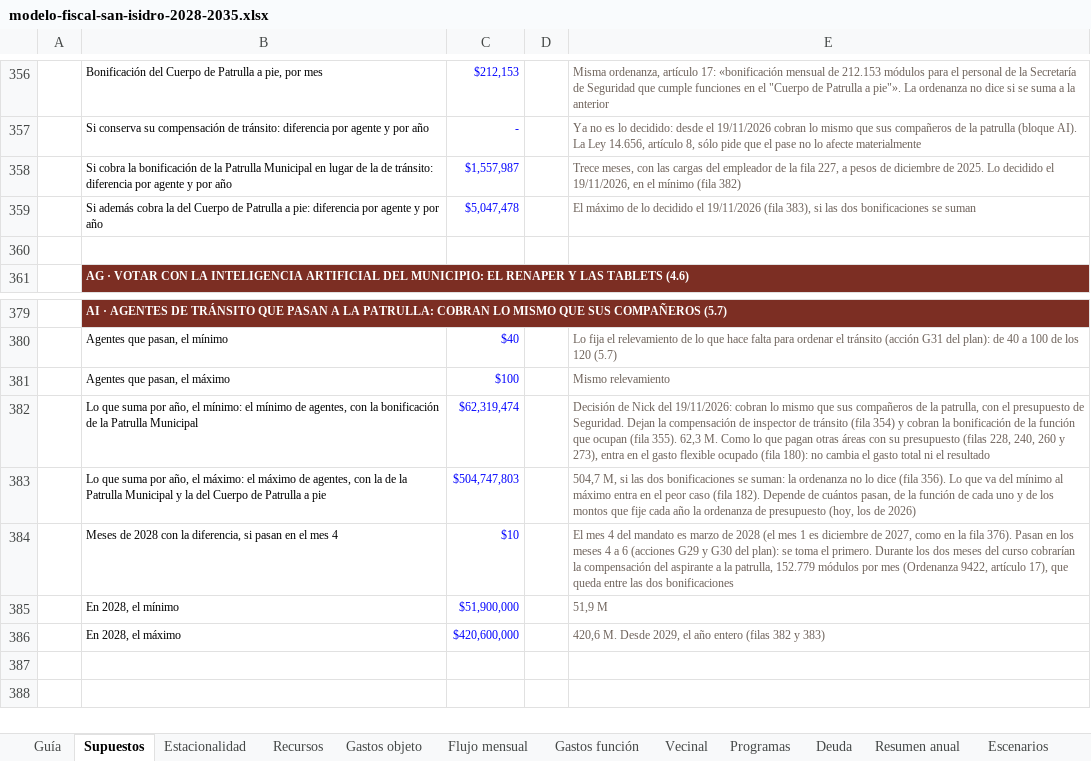
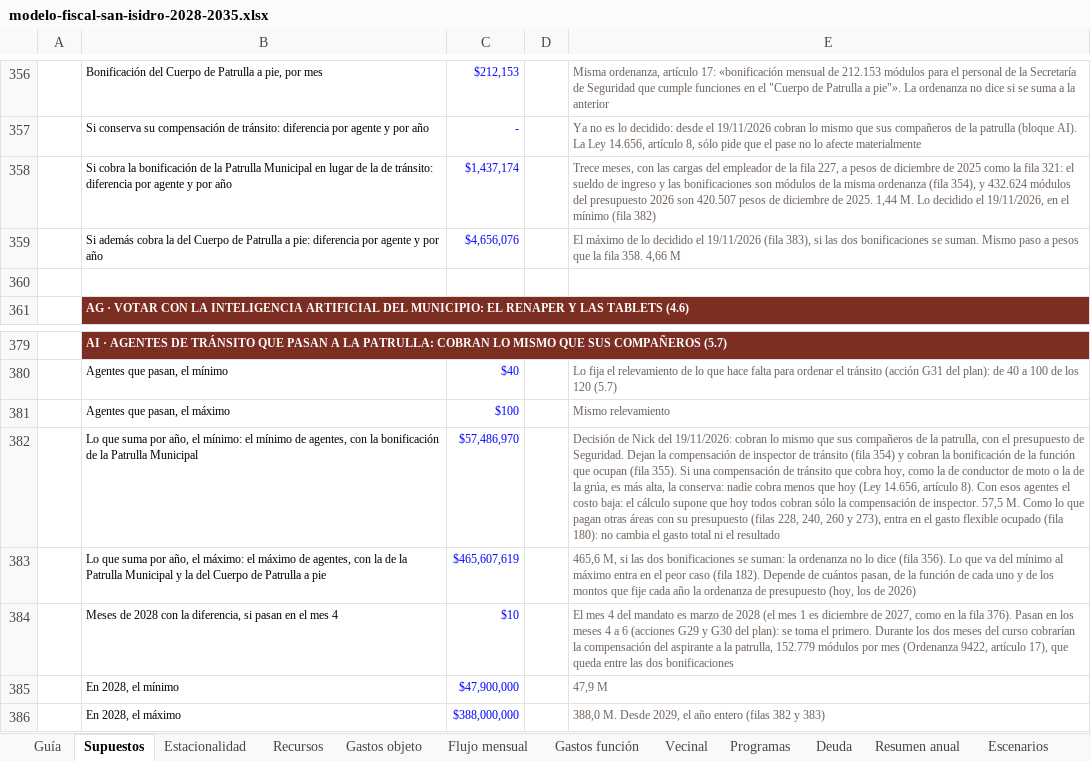
Before and after one commit to captainnicholasmoffat/casares-sanisidro-2027, an Excel workbook: proyecto/sitio/public/data/modelo-fiscal-san-isidro-2028-2035.xlsx, sheet Supuestos, drawn as a sheet; only a part is shown, gaps mark what is left out; values as stored, in another font and other column widths than the file's, no borders; the diff names each change by its address in the sheet, - before the commit and + after, or states it on an @@ line.

```diff
--- a/proyecto/sitio/public/data/modelo-fiscal-san-isidro-2028-2035.xlsx (sheet Supuestos)
+++ b/proyecto/sitio/public/data/modelo-fiscal-san-isidro-2028-2035.xlsx (sheet Supuestos)
-C358: $1,557,987
+C358: $1,437,174
-E358: …diciembre de 2025. Lo decidido…
+E358: …diciembre de 2025 como la fila 321: el sueldo de ingreso y las bonificaciones son módulos de la misma ordenanza (fila 354), y 432.624 módulos del presupuesto 2026 son 420.507 pesos de diciembre de 2025. 1,44 M. Lo decidido…
-C359: $5,047,478
+C359: $4,656,076
-E359: …bonificaciones se suman
+E359: …bonificaciones se suman. Mismo paso a pesos que la fila 358. 4,66 M
-C382: $62,319,474
+C382: $57,486,970
-E382: …(fila 355). 62,3 M. Como…
+E382: …(fila 355). Si una compensación de tránsito que cobra hoy, como la de conductor de moto o la de la grúa, es más alta, la conserva: nadie cobra menos que hoy (Ley 14.656, artículo 8). Con esos agentes el costo baja: el cálculo supone que hoy todos cobran sólo la compensación de inspector. 57,5 M. Como…
-C383: $504,747,803
+C383: $465,607,619
-E383: 504,7 M, si…
+E383: 465,6 M, si…
-C385: $51,900,000
+C385: $47,900,000
-E385: 51,9 M
+E385: 47,9 M
-C386: $420,600,000
+C386: $388,000,000
-E386: 420,6 M. Desde…
+E386: 388,0 M. Desde…
```
Also changed, not shown: sheet Guía, proyecto/web/cuentas/modelo_fiscal.xlsx, 15 other files.
